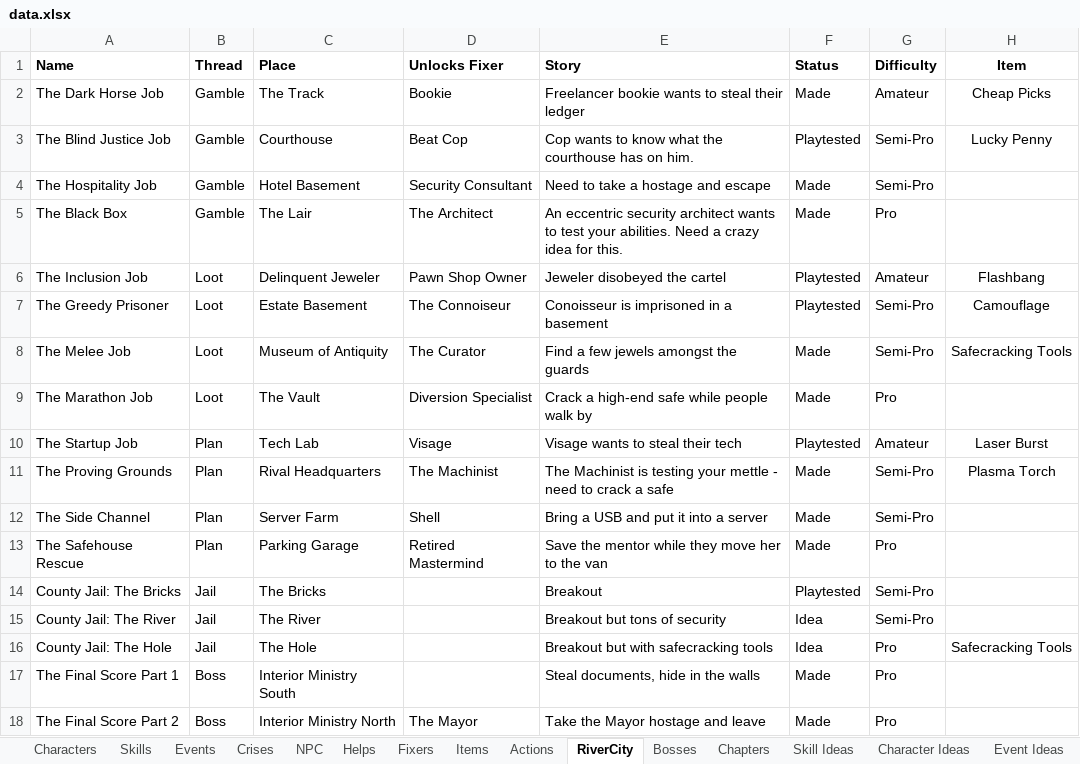
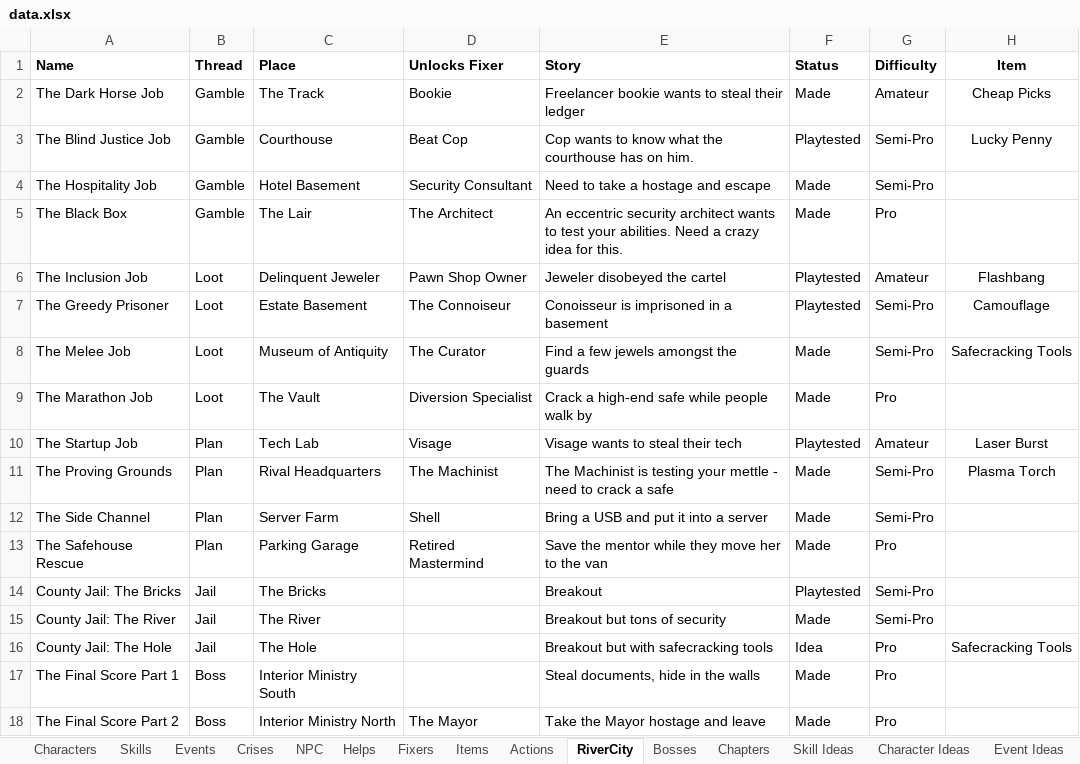
Before and after one commit to andymeneely/project-timber-wolf, an Excel workbook: data/data.xlsx, sheet RiverCity, drawn as a sheet; only a part is shown; values as stored, in another font and other column widths than the file's, no borders; conditional formats not drawn; the diff names each change by its address in the sheet, - before the commit and + after, or states it on an @@ line.

```diff
--- a/data/data.xlsx (sheet RiverCity)
+++ b/data/data.xlsx (sheet RiverCity)
-F15 (Status): Idea
+F15 (Status): Made
```
Also changed, not shown: 3 other files.
